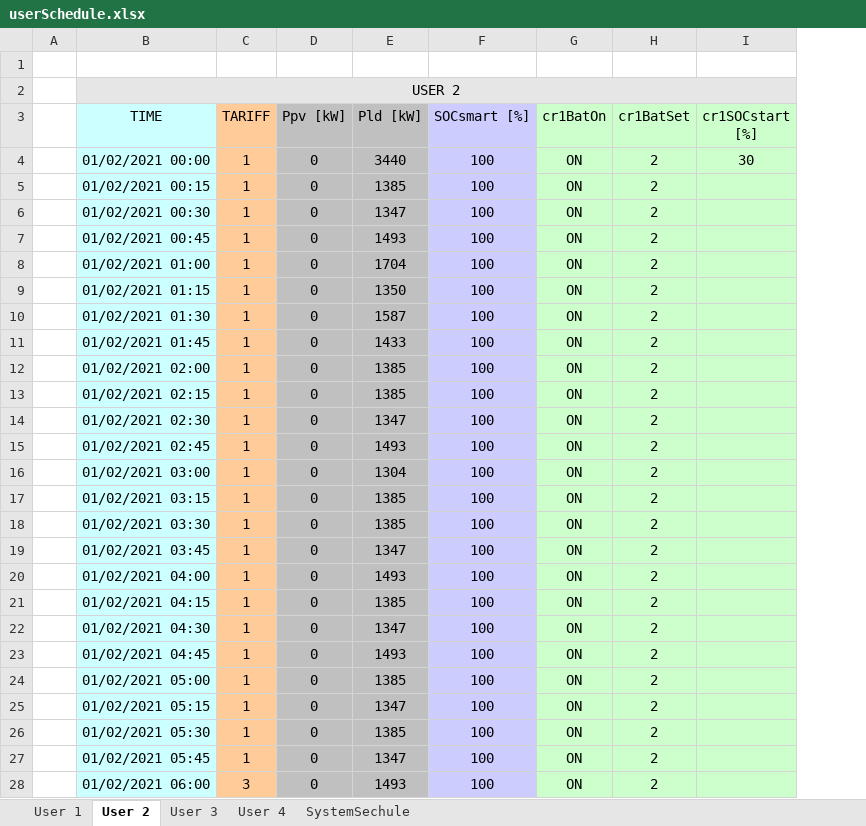
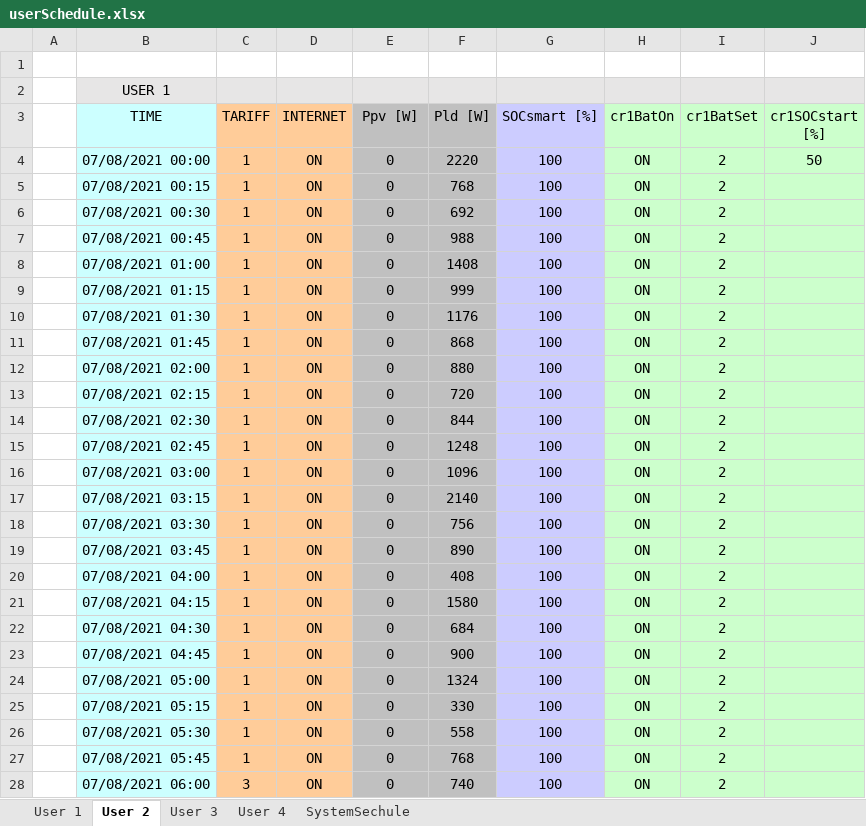
Before and after one commit to mindolink/EthStevecDevice, an Excel workbook: SimulatorUser/ImportData/userSchedule.xlsx, sheet User 2, drawn as a sheet; only a part is shown; values as stored, in another font and other column widths than the file's, no borders; removed rows and columns are numbered as before the commit, all else as after; the diff covers the shown part only; the diff names each change by its address in the sheet, - before the commit and + after, or states it on an @@ line.

```diff
--- a/SimulatorUser/ImportData/userSchedule.xlsx (sheet User 2)
+++ b/SimulatorUser/ImportData/userSchedule.xlsx (sheet User 2)
+column D (INTERNET), rows 4-28: all ON
-column E (Pld [kW]), rows 4-28: 3440 | 1385 | 1347 | 1493 | 1704 | 1350 | 1587 | 1433 | 1385 | 1385 | 1347 | 1493 | 1304 | 1385 | 1385 | 1347 | 1493 | 1385 | 1347 | 1493 | 1385 | 1347 | 1385 | 1347 | 1493
+column F (Pld [W]), rows 4-28: 2220 | 768 | 692 | 988 | 1408 | 999 | 1176 | 868 | 880 | 720 | 844 | 1248 | 1096 | 2140 | 756 | 890 | 408 | 1580 | 684 | 900 | 1324 | 330 | 558 | 768 | 740
-B2 (TIME): USER 2
+B2 (TIME): USER 1
-B2:I2 merged
-E3: Ppv [kW]
+E3: Ppv [W]
-B4 (TIME): 01/02/2021 00:00
+B4 (TIME): 07/08/2021 00:00
-J4 (cr1SOCstart [%]): 30
+J4 (cr1SOCstart [%]): 50
-B5 (TIME): 01/02/2021 00:15
+B5 (TIME): 07/08/2021 00:15
-B6 (TIME): 01/02/2021 00:30
+B6 (TIME): 07/08/2021 00:30
-B7 (TIME): 01/02/2021 00:45
+B7 (TIME): 07/08/2021 00:45
-B8 (TIME): 01/02/2021 01:00
+B8 (TIME): 07/08/2021 01:00
-B9 (TIME): 01/02/2021 01:15
+B9 (TIME): 07/08/2021 01:15
-B10 (TIME): 01/02/2021 01:30
+B10 (TIME): 07/08/2021 01:30
-B11 (TIME): 01/02/2021 01:45
+B11 (TIME): 07/08/2021 01:45
-B12 (TIME): 01/02/2021 02:00
+B12 (TIME): 07/08/2021 02:00
-B13 (TIME): 01/02/2021 02:15
+B13 (TIME): 07/08/2021 02:15
-B14 (TIME): 01/02/2021 02:30
+B14 (TIME): 07/08/2021 02:30
-B15 (TIME): 01/02/2021 02:45
+B15 (TIME): 07/08/2021 02:45
-B16 (TIME): 01/02/2021 03:00
+B16 (TIME): 07/08/2021 03:00
-B17 (TIME): 01/02/2021 03:15
+B17 (TIME): 07/08/2021 03:15
-B18 (TIME): 01/02/2021 03:30
+B18 (TIME): 07/08/2021 03:30
-B19 (TIME): 01/02/2021 03:45
+B19 (TIME): 07/08/2021 03:45
-B20 (TIME): 01/02/2021 04:00
+B20 (TIME): 07/08/2021 04:00
-B21 (TIME): 01/02/2021 04:15
+B21 (TIME): 07/08/2021 04:15
-B22 (TIME): 01/02/2021 04:30
+B22 (TIME): 07/08/2021 04:30
-B23 (TIME): 01/02/2021 04:45
+B23 (TIME): 07/08/2021 04:45
-B24 (TIME): 01/02/2021 05:00
+B24 (TIME): 07/08/2021 05:00
-B25 (TIME): 01/02/2021 05:15
+B25 (TIME): 07/08/2021 05:15
-B26 (TIME): 01/02/2021 05:30
+B26 (TIME): 07/08/2021 05:30
-B27 (TIME): 01/02/2021 05:45
+B27 (TIME): 07/08/2021 05:45
-B28 (TIME): 01/02/2021 06:00
+B28 (TIME): 07/08/2021 06:00
```
Also changed, not shown: 372 edited cells elsewhere in this sheet, sheet User 1, sheet User 3, sheet User 4, sheet SystemSechule, charts or pictures, SimulatorUser/ImportData/userInfo.xlsx.
